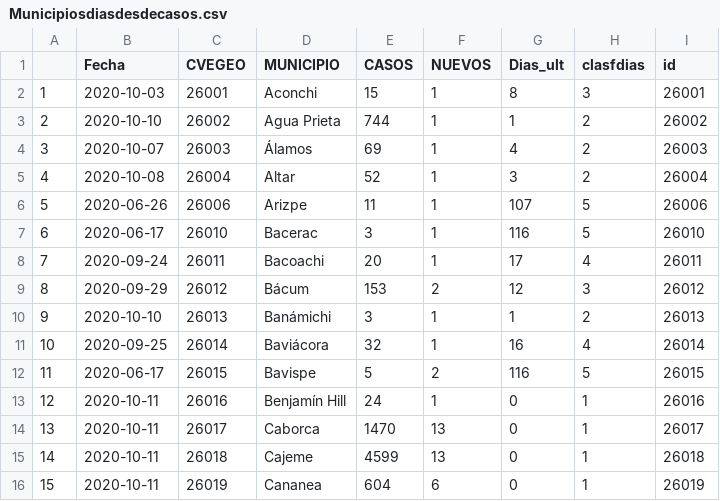
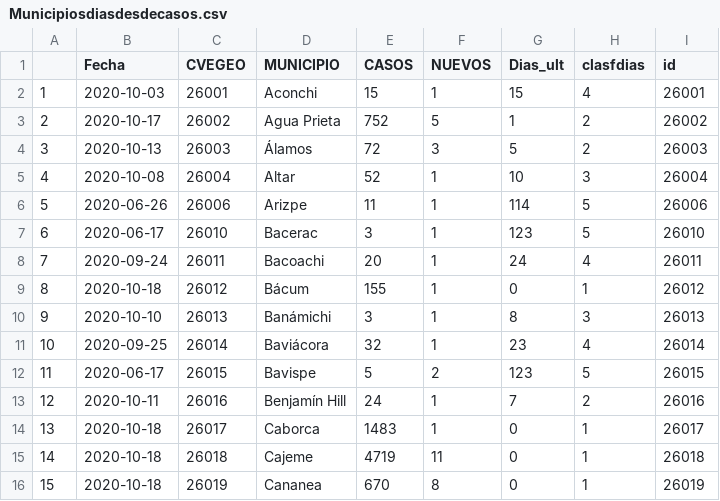
Before and after one commit to dogomoreno/Covid19-Sonora-Municipios, a CSV file: ResultadoCSV/Municipiosdiasdesdecasos.csv, drawn as a sheet; only a part is shown; the diff covers the shown part only.

```diff
--- a/ResultadoCSV/Municipiosdiasdesdecasos.csv
+++ b/ResultadoCSV/Municipiosdiasdesdecasos.csv
@@ -1,16 +1,16 @@
 "","Fecha","CVEGEO","MUNICIPIO","CASOS","NUEVOS","Dias_ult","clasfdias","id"
-"1",2020-10-03,"26001","Aconchi",15,1,8,3,"26001"
-"2",2020-10-10,"26002","Agua Prieta",744,1,1,2,"26002"
-"3",2020-10-07,"26003","Álamos",69,1,4,2,"26003"
-"4",2020-10-08,"26004","Altar",52,1,3,2,"26004"
-"5",2020-06-26,"26006","Arizpe",11,1,107,5,"26006"
-"6",2020-06-17,"26010","Bacerac",3,1,116,5,"26010"
-"7",2020-09-24,"26011","Bacoachi",20,1,17,4,"26011"
-"8",2020-09-29,"26012","Bácum",153,2,12,3,"26012"
-"9",2020-10-10,"26013","Banámichi",3,1,1,2,"26013"
-"10",2020-09-25,"26014","Baviácora",32,1,16,4,"26014"
-"11",2020-06-17,"26015","Bavispe",5,2,116,5,"26015"
-"12",2020-10-11,"26016","Benjamín Hill",24,1,0,1,"26016"
-"13",2020-10-11,"26017","Caborca",1470,13,0,1,"26017"
-"14",2020-10-11,"26018","Cajeme",4599,13,0,1,"26018"
-"15",2020-10-11,"26019","Cananea",604,6,0,1,"26019"
+"1",2020-10-03,"26001","Aconchi",15,1,15,4,"26001"
+"2",2020-10-17,"26002","Agua Prieta",752,5,1,2,"26002"
+"3",2020-10-13,"26003","Álamos",72,3,5,2,"26003"
+"4",2020-10-08,"26004","Altar",52,1,10,3,"26004"
+"5",2020-06-26,"26006","Arizpe",11,1,114,5,"26006"
+"6",2020-06-17,"26010","Bacerac",3,1,123,5,"26010"
+"7",2020-09-24,"26011","Bacoachi",20,1,24,4,"26011"
+"8",2020-10-18,"26012","Bácum",155,1,0,1,"26012"
+"9",2020-10-10,"26013","Banámichi",3,1,8,3,"26013"
+"10",2020-09-25,"26014","Baviácora",32,1,23,4,"26014"
+"11",2020-06-17,"26015","Bavispe",5,2,123,5,"26015"
+"12",2020-10-11,"26016","Benjamín Hill",24,1,7,2,"26016"
+"13",2020-10-18,"26017","Caborca",1483,1,0,1,"26017"
+"14",2020-10-18,"26018","Cajeme",4719,11,0,1,"26018"
+"15",2020-10-18,"26019","Cananea",670,8,0,1,"26019"
```
Also changed, not shown: 117 edited cells elsewhere in this file, Bases/ST_CasosMunicipalesSonora.csv, Bases/ST_DecesosMunicipalesSonora.csv, 13 other files.
